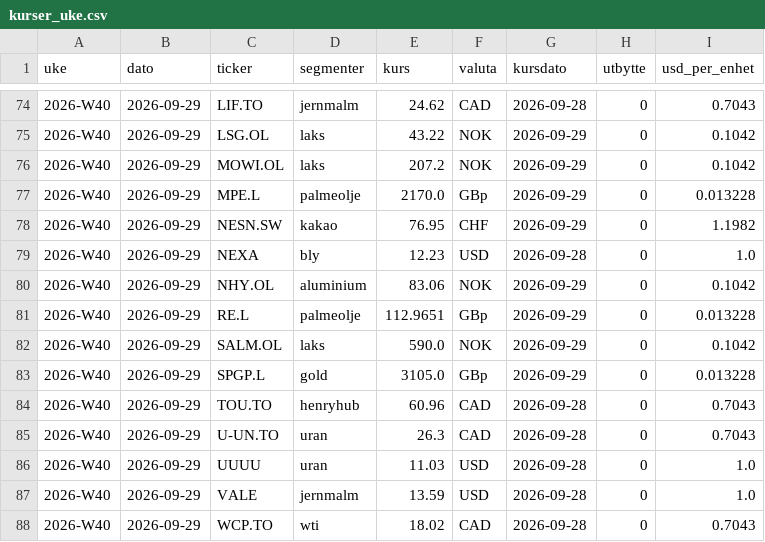
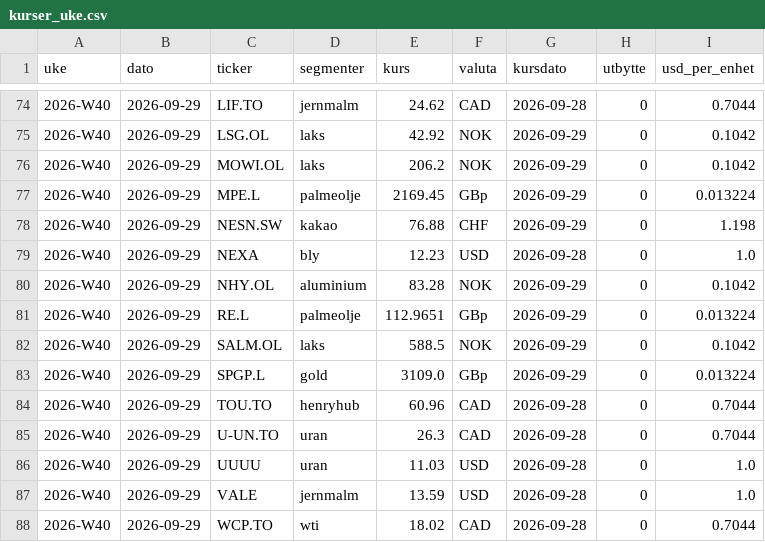
Before and after one commit to frdmid/syklusbordet-data, a CSV file: logg/kurser_uke.csv, drawn as a sheet; only a part is shown, gaps mark what is left out; the diff covers the shown part only.

```diff
--- a/logg/kurser_uke.csv
+++ b/logg/kurser_uke.csv
@@ -74,15 +74,15 @@ uke,dato,ticker,segmenter,kurs,valuta,kursdato,utbytte,usd_per_enhet
-2026-W40,2026-09-29,LIF.TO,jernmalm,24.62,CAD,2026-09-28,0,0.7043
-2026-W40,2026-09-29,LSG.OL,laks,43.22,NOK,2026-09-29,0,0.1042
-2026-W40,2026-09-29,MOWI.OL,laks,207.2,NOK,2026-09-29,0,0.1042
-2026-W40,2026-09-29,MPE.L,palmeolje,2170.0,GBp,2026-09-29,0,0.013228
-2026-W40,2026-09-29,NESN.SW,kakao,76.95,CHF,2026-09-29,0,1.1982
+2026-W40,2026-09-29,LIF.TO,jernmalm,24.62,CAD,2026-09-28,0,0.7044
+2026-W40,2026-09-29,LSG.OL,laks,42.92,NOK,2026-09-29,0,0.1042
+2026-W40,2026-09-29,MOWI.OL,laks,206.2,NOK,2026-09-29,0,0.1042
+2026-W40,2026-09-29,MPE.L,palmeolje,2169.45,GBp,2026-09-29,0,0.013224
+2026-W40,2026-09-29,NESN.SW,kakao,76.88,CHF,2026-09-29,0,1.198
 2026-W40,2026-09-29,NEXA,bly,12.23,USD,2026-09-28,0,1.0
-2026-W40,2026-09-29,NHY.OL,aluminium,83.06,NOK,2026-09-29,0,0.1042
-2026-W40,2026-09-29,RE.L,palmeolje,112.9651,GBp,2026-09-29,0,0.013228
-2026-W40,2026-09-29,SALM.OL,laks,590.0,NOK,2026-09-29,0,0.1042
-2026-W40,2026-09-29,SPGP.L,gold,3105.0,GBp,2026-09-29,0,0.013228
-2026-W40,2026-09-29,TOU.TO,henryhub,60.96,CAD,2026-09-28,0,0.7043
-2026-W40,2026-09-29,U-UN.TO,uran,26.3,CAD,2026-09-28,0,0.7043
+2026-W40,2026-09-29,NHY.OL,aluminium,83.28,NOK,2026-09-29,0,0.1042
+2026-W40,2026-09-29,RE.L,palmeolje,112.9651,GBp,2026-09-29,0,0.013224
+2026-W40,2026-09-29,SALM.OL,laks,588.5,NOK,2026-09-29,0,0.1042
+2026-W40,2026-09-29,SPGP.L,gold,3109.0,GBp,2026-09-29,0,0.013224
+2026-W40,2026-09-29,TOU.TO,henryhub,60.96,CAD,2026-09-28,0,0.7044
+2026-W40,2026-09-29,U-UN.TO,uran,26.3,CAD,2026-09-28,0,0.7044
 2026-W40,2026-09-29,UUUU,uran,11.03,USD,2026-09-28,0,1.0
 2026-W40,2026-09-29,VALE,jernmalm,13.59,USD,2026-09-28,0,1.0
-2026-W40,2026-09-29,WCP.TO,wti,18.02,CAD,2026-09-28,0,0.7043
+2026-W40,2026-09-29,WCP.TO,wti,18.02,CAD,2026-09-28,0,0.7044
```
Also changed, not shown: 29 edited cells elsewhere in this file.
